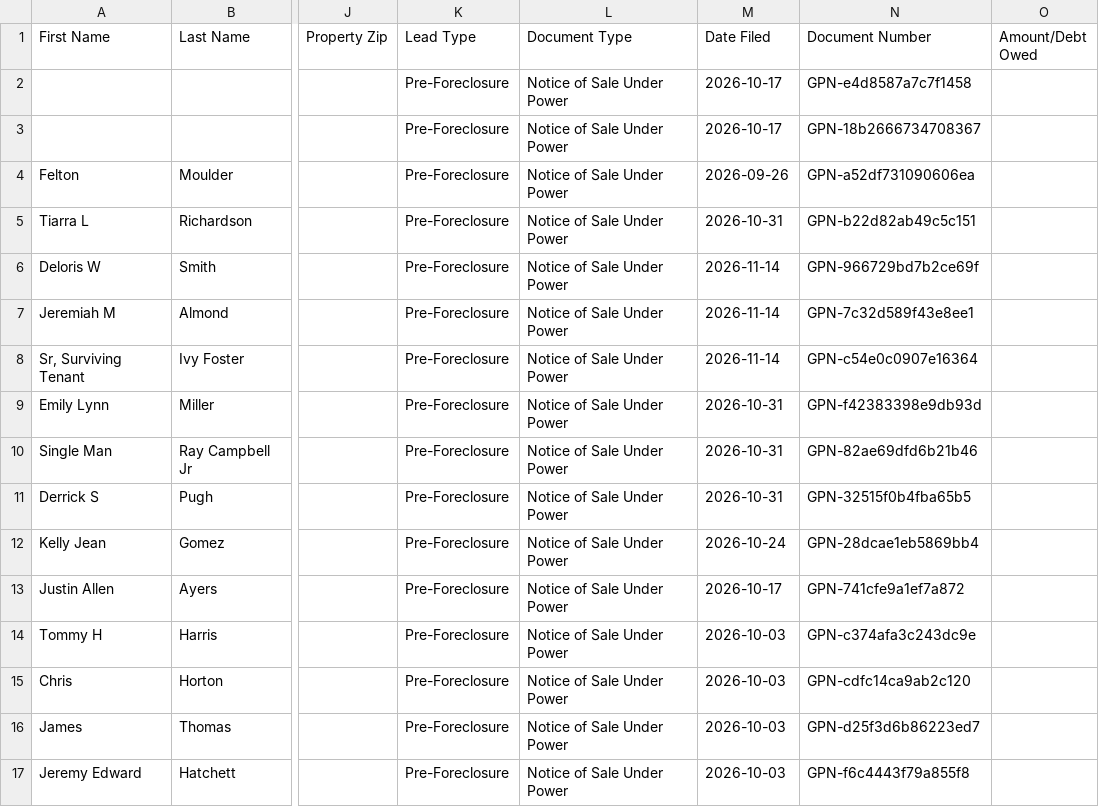
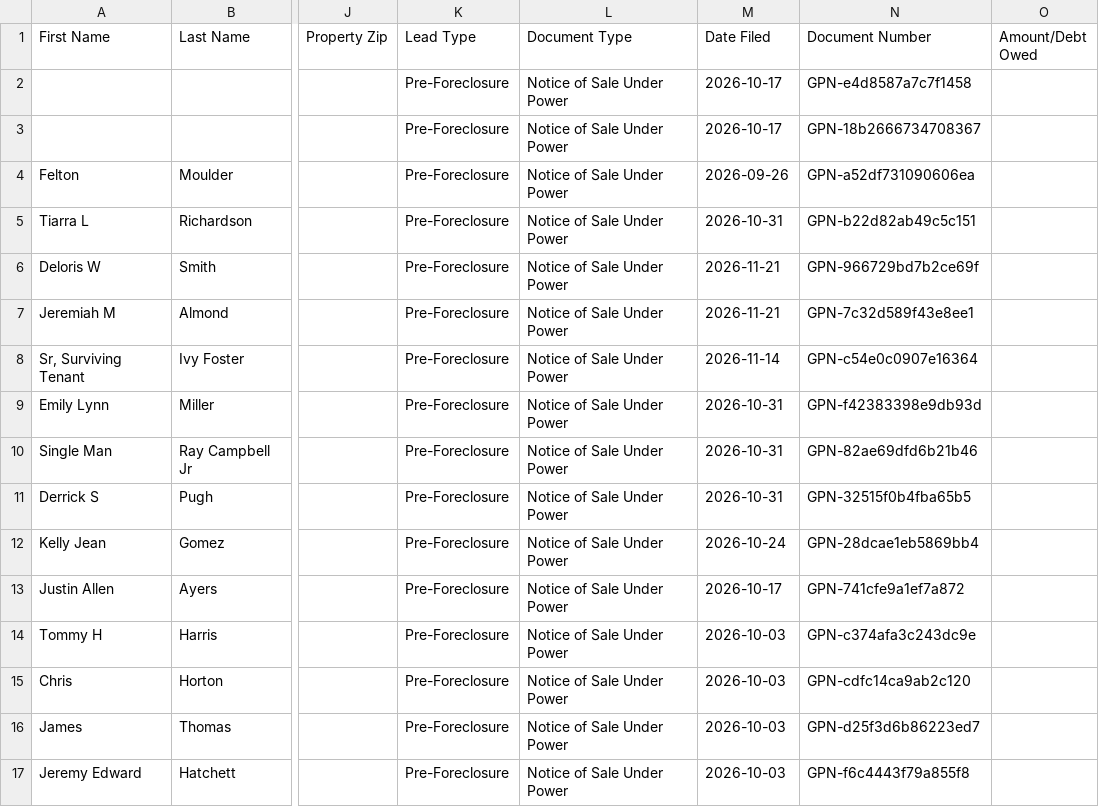
Before and after one commit to terrellkday/Coweta-Leads-Scraper, a CSV file: dashboard/ghl_leads.csv, drawn as a sheet; only a part is shown, gaps mark what is left out; the diff names each change by its address in the sheet, - before the commit and + after, or states it on an @@ line.

```diff
--- a/dashboard/ghl_leads.csv
+++ b/dashboard/ghl_leads.csv
-M6:M7 (Date Filed): 2026-11-14
+M6:M7 (Date Filed): 2026-11-21
```
Also changed, not shown: data/ghl_leads.csv, 6 other files.
